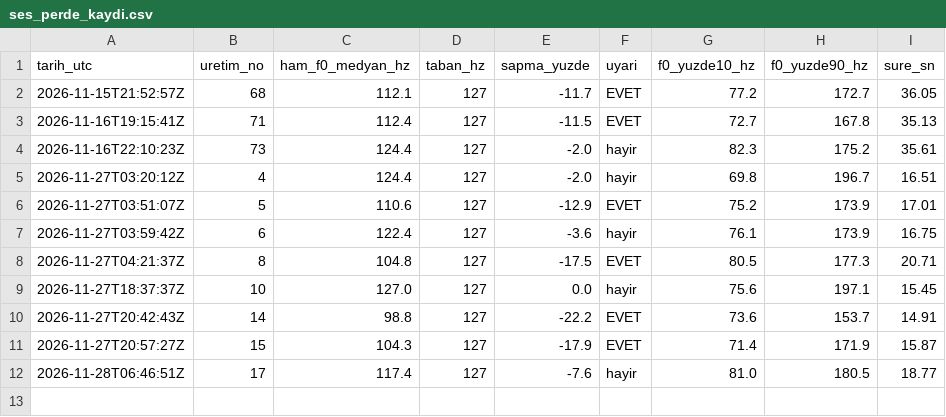
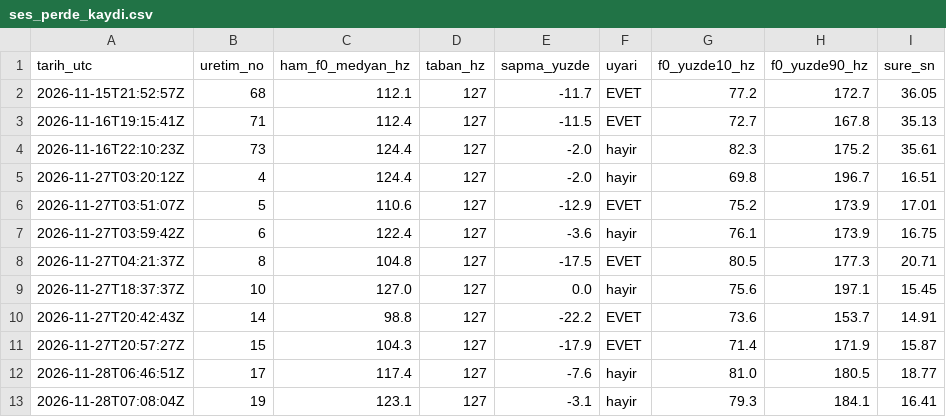
Before and after one commit to benngokhan/yt_auto_uploader, a CSV file: motor/ses_perde_kaydi.csv, drawn as a sheet; the diff names each change by its address in the sheet, - before the commit and + after, or states it on an @@ line.

```diff
--- a/motor/ses_perde_kaydi.csv
+++ b/motor/ses_perde_kaydi.csv
+row 13: 2026-11-28T07:08:04Z | 19 | 123.1 | 127 | -3.1 | hayir | 79.3 | 184.1 | 16.41
```
